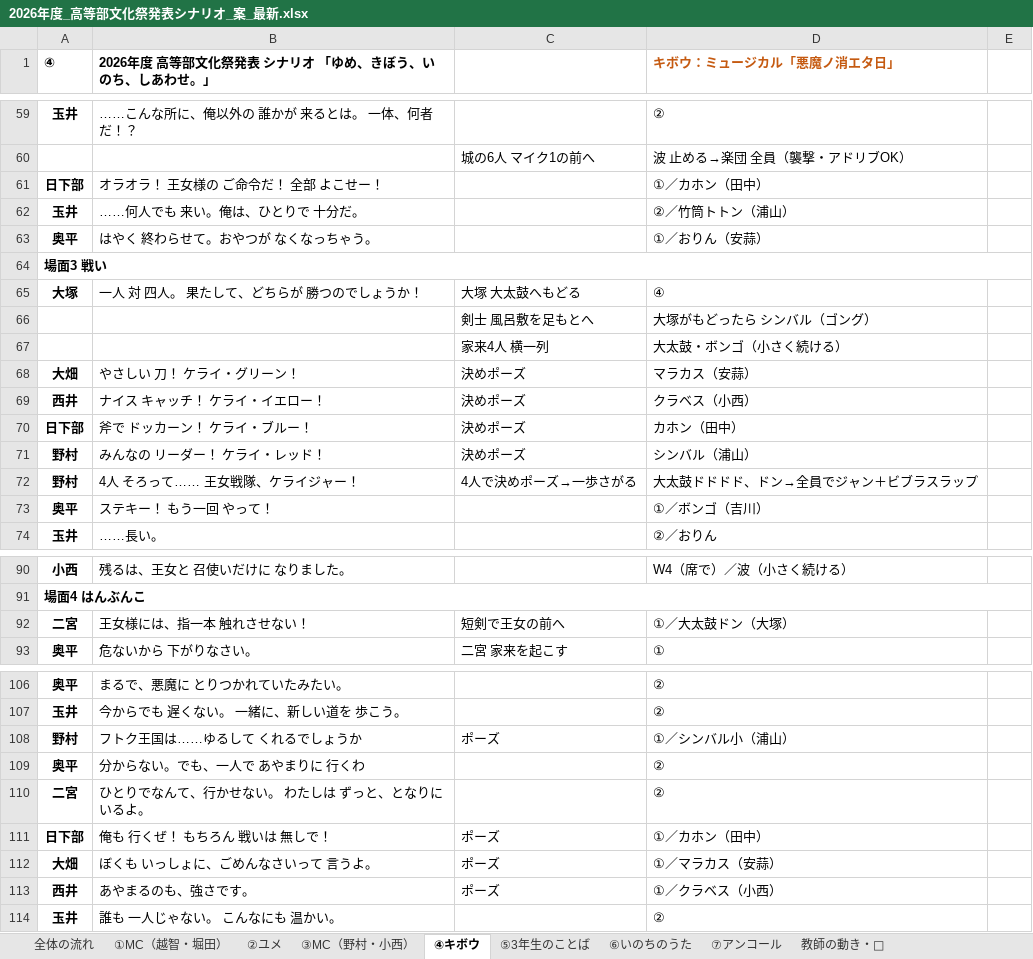
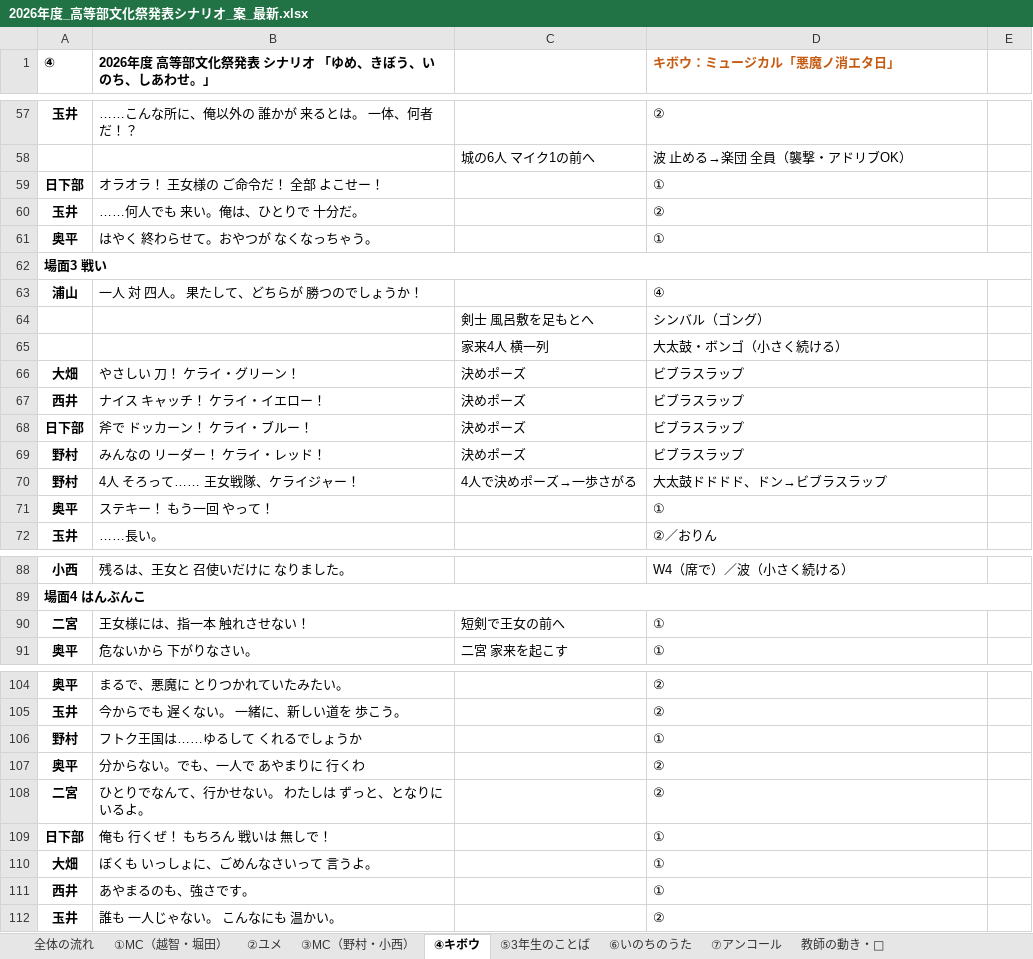
Before and after one commit to kwrbys0303-cloud/pinball, an Excel workbook: docs/materials/2026年度_高等部文化祭発表シナリオ_案_最新.xlsx, sheet ④キボウ, drawn as a sheet; only a part is shown, gaps mark what is left out; values as stored, in another font and other column widths than the file's, no borders; charts and pictures not drawn; addresses are those after the commit; the diff covers the shown part only; the diff names each change by its address in the sheet, - before the commit and + after, or states it on an @@ line.

```diff
--- a/docs/materials/2026年度_高等部文化祭発表シナリオ_案_最新.xlsx (sheet ④キボウ)
+++ b/docs/materials/2026年度_高等部文化祭発表シナリオ_案_最新.xlsx (sheet ④キボウ)
-D59 (キボウ：ミュージカル「悪魔ノ消エタ日」): ①／カホン（田中）
+D59 (キボウ：ミュージカル「悪魔ノ消エタ日」): ①
-D60 (キボウ：ミュージカル「悪魔ノ消エタ日」): ②／竹筒トトン（浦山）
+D60 (キボウ：ミュージカル「悪魔ノ消エタ日」): ②
-D61 (キボウ：ミュージカル「悪魔ノ消エタ日」): ①／おりん（安蒜）
+D61 (キボウ：ミュージカル「悪魔ノ消エタ日」): ①
-A63 (④): 大塚
+A63 (④): 浦山
-C63: 大塚 大太鼓へもどる
+C63: (empty)
-D64 (キボウ：ミュージカル「悪魔ノ消エタ日」): 大塚がもどったら シンバル（ゴング）
+D64 (キボウ：ミュージカル「悪魔ノ消エタ日」): シンバル（ゴング）
-D66 (キボウ：ミュージカル「悪魔ノ消エタ日」): マラカス（安蒜）
+D66 (キボウ：ミュージカル「悪魔ノ消エタ日」): ビブラスラップ
-D67 (キボウ：ミュージカル「悪魔ノ消エタ日」): クラベス（小西）
+D67 (キボウ：ミュージカル「悪魔ノ消エタ日」): ビブラスラップ
-D68 (キボウ：ミュージカル「悪魔ノ消エタ日」): カホン（田中）
+D68 (キボウ：ミュージカル「悪魔ノ消エタ日」): ビブラスラップ
-D69 (キボウ：ミュージカル「悪魔ノ消エタ日」): シンバル（浦山）
+D69 (キボウ：ミュージカル「悪魔ノ消エタ日」): ビブラスラップ
-D70 (キボウ：ミュージカル「悪魔ノ消エタ日」): 大太鼓ドドドド、ドン→全員でジャン＋ビブラスラップ
+D70 (キボウ：ミュージカル「悪魔ノ消エタ日」): 大太鼓ドドドド、ドン→ビブラスラップ
-D71 (キボウ：ミュージカル「悪魔ノ消エタ日」): ①／ボンゴ（吉川）
+D71 (キボウ：ミュージカル「悪魔ノ消エタ日」): ①
-D90 (キボウ：ミュージカル「悪魔ノ消エタ日」): ①／大太鼓ドン（大塚）
+D90 (キボウ：ミュージカル「悪魔ノ消エタ日」): ①
-C106: ポーズ
+C106: (empty)
-D106 (キボウ：ミュージカル「悪魔ノ消エタ日」): ①／シンバル小（浦山）
+D106 (キボウ：ミュージカル「悪魔ノ消エタ日」): ①
-C109:C111: ポーズ
+C109:C111: (empty)
-D109 (キボウ：ミュージカル「悪魔ノ消エタ日」): ①／カホン（田中）
+D109 (キボウ：ミュージカル「悪魔ノ消エタ日」): ①
-D110 (キボウ：ミュージカル「悪魔ノ消エタ日」): ①／マラカス（安蒜）
+D110 (キボウ：ミュージカル「悪魔ノ消エタ日」): ①
-D111 (キボウ：ミュージカル「悪魔ノ消エタ日」): ①／クラベス（小西）
+D111 (キボウ：ミュージカル「悪魔ノ消エタ日」): ①
```
Also changed, not shown: 2 removed rows and 4 edited cells elsewhere in this sheet, 3 other files.
